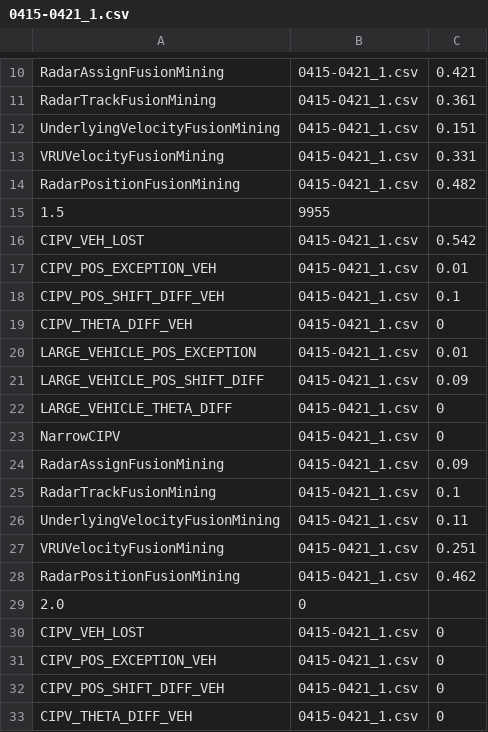
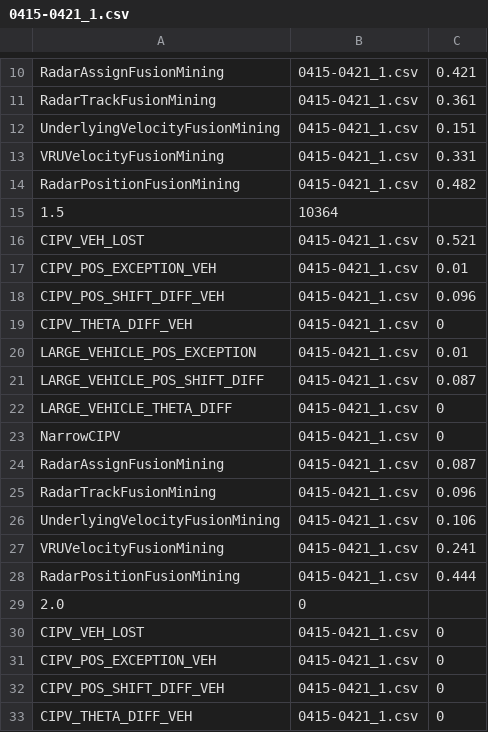
Before and after one commit to xiaoxiubao520/myrepo, a CSV file: 0415-0421_1.csv, drawn as a sheet; only a part is shown, gaps mark what is left out.

```diff
--- a/0415-0421_1.csv
+++ b/0415-0421_1.csv
@@ -14,16 +14,16 @@ VRUVelocityFusionMining,0415-0421_1.csv,0.331
 RadarPositionFusionMining,0415-0421_1.csv,0.482
-1.5,9955
-CIPV_VEH_LOST,0415-0421_1.csv,0.542
+1.5,10364
+CIPV_VEH_LOST,0415-0421_1.csv,0.521
 CIPV_POS_EXCEPTION_VEH,0415-0421_1.csv,0.01
-CIPV_POS_SHIFT_DIFF_VEH,0415-0421_1.csv,0.1
+CIPV_POS_SHIFT_DIFF_VEH,0415-0421_1.csv,0.096
 CIPV_THETA_DIFF_VEH,0415-0421_1.csv,0
 LARGE_VEHICLE_POS_EXCEPTION,0415-0421_1.csv,0.01
-LARGE_VEHICLE_POS_SHIFT_DIFF,0415-0421_1.csv,0.09
+LARGE_VEHICLE_POS_SHIFT_DIFF,0415-0421_1.csv,0.087
 LARGE_VEHICLE_THETA_DIFF,0415-0421_1.csv,0
 NarrowCIPV,0415-0421_1.csv,0
-RadarAssignFusionMining,0415-0421_1.csv,0.09
-RadarTrackFusionMining,0415-0421_1.csv,0.1
-UnderlyingVelocityFusionMining,0415-0421_1.csv,0.11
-VRUVelocityFusionMining,0415-0421_1.csv,0.251
-RadarPositionFusionMining,0415-0421_1.csv,0.462
+RadarAssignFusionMining,0415-0421_1.csv,0.087
+RadarTrackFusionMining,0415-0421_1.csv,0.096
+UnderlyingVelocityFusionMining,0415-0421_1.csv,0.106
+VRUVelocityFusionMining,0415-0421_1.csv,0.241
+RadarPositionFusionMining,0415-0421_1.csv,0.444
 2.0,0
```
Also changed, not shown: 1 other file.
